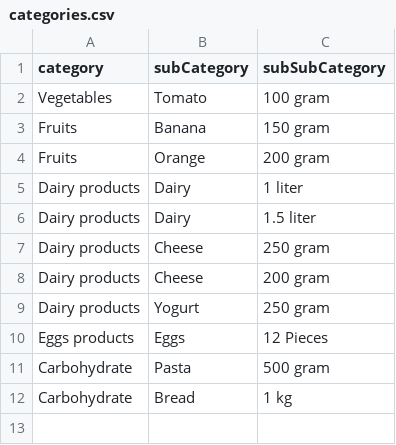
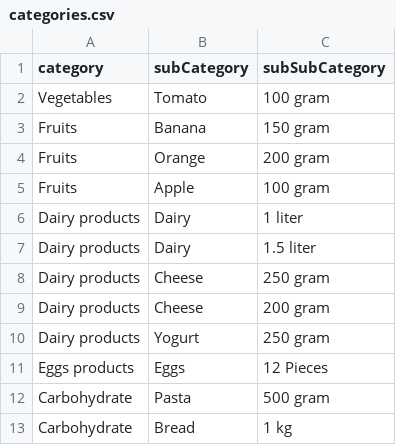
Before and after one commit to danielnisanov/TheMaze, a CSV file: dev/Data/categories.csv, drawn as a sheet; the diff names each change by its address in the sheet, - before the commit and + after, or states it on an @@ line.

```diff
--- a/dev/Data/categories.csv
+++ b/dev/Data/categories.csv
+row 5: Fruits | Apple | 100 gram
```
Also changed, not shown: dev/Data/items.csv, dev/Data/products.csv, 12 other files.
